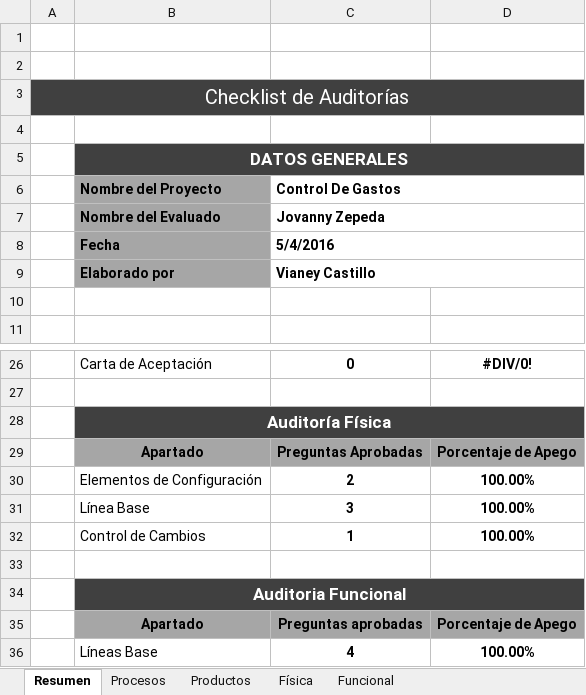
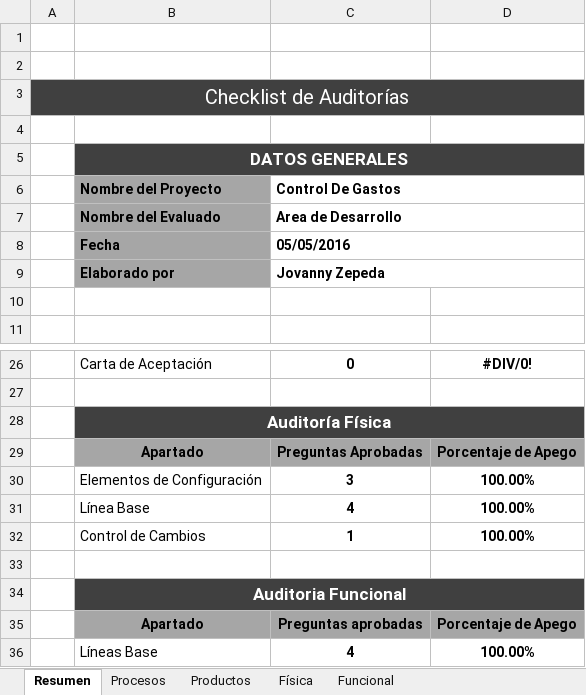
Before and after one commit to jovannyzepeda/Bisoltec, an Excel workbook: Proyectos/ControlDeGastos/05. Calidad/ControlDeGastos-Auditoria.xlsx, sheet Resumen, drawn as a sheet; only a part is shown, gaps mark what is left out; values as stored, in another font and other column widths than the file's, no borders; charts and pictures not drawn; the diff names each change by its address in the sheet, - before the commit and + after, or states it on an @@ line.

Commit message:
Auditorias fisicas y funcionales

```diff
--- a/Proyectos/ControlDeGastos/05. Calidad/ControlDeGastos-Auditoria.xlsx (sheet Resumen)
+++ b/Proyectos/ControlDeGastos/05. Calidad/ControlDeGastos-Auditoria.xlsx (sheet Resumen)
-C7 (Control De Gastos): Jovanny Zepeda
+C7 (Control De Gastos): Area de Desarrollo
-C8 (Control De Gastos): 5/4/2016
+C8 (Control De Gastos): 05/05/2016
-C9 (Control De Gastos): Vianey Castillo
+C9 (Control De Gastos): Jovanny Zepeda
-C30 (Control De Gastos): 2
+C30 (Control De Gastos): 3
-C31 (Control De Gastos): 3
+C31 (Control De Gastos): 4
```
Also changed, not shown: sheet Física, charts or pictures.
